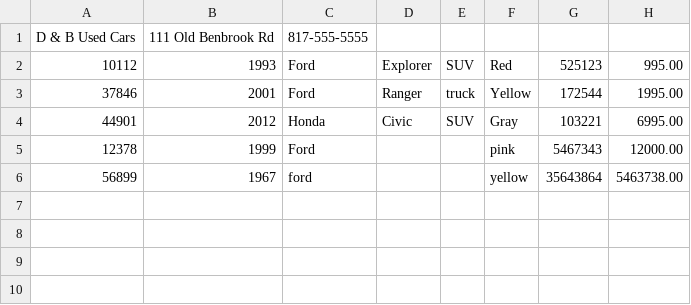
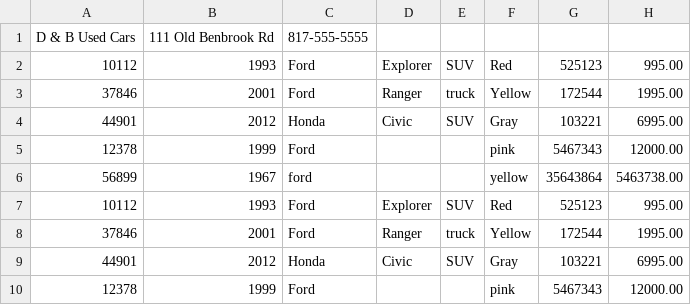
Before and after one commit to ViktoriiaBreha/CarDealership, a CSV file: CarDealership/src/main/resources/WorkshopFiles/inventory.csv, drawn as a sheet.

```diff
--- a/CarDealership/src/main/resources/WorkshopFiles/inventory.csv
+++ b/CarDealership/src/main/resources/WorkshopFiles/inventory.csv
@@ -6 +6,5 @@ D & B Used Cars|111 Old Benbrook Rd|817-555-5555
 56899|1967|ford|||yellow|35643864|5463738.00
+10112|1993|Ford|Explorer|SUV|Red|525123|995.00
+37846|2001|Ford|Ranger|truck|Yellow|172544|1995.00
+44901|2012|Honda|Civic|SUV|Gray|103221|6995.00
+12378|1999|Ford|||pink|5467343|12000.00
```
Also changed, not shown: 2 other files.
